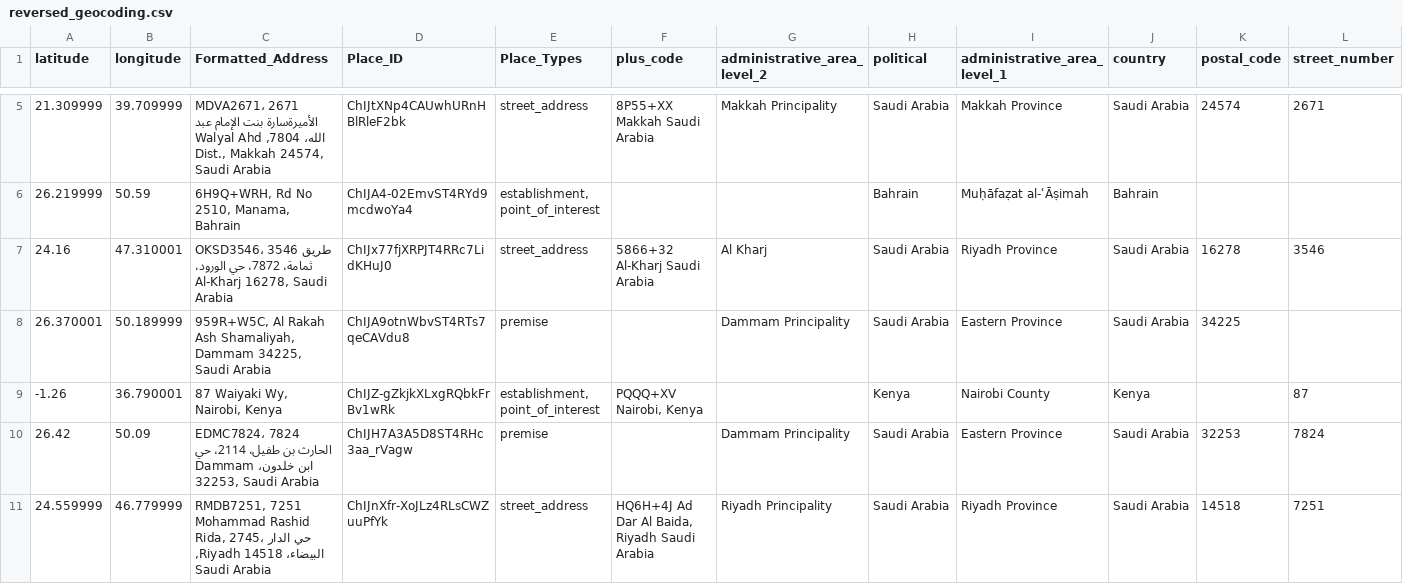
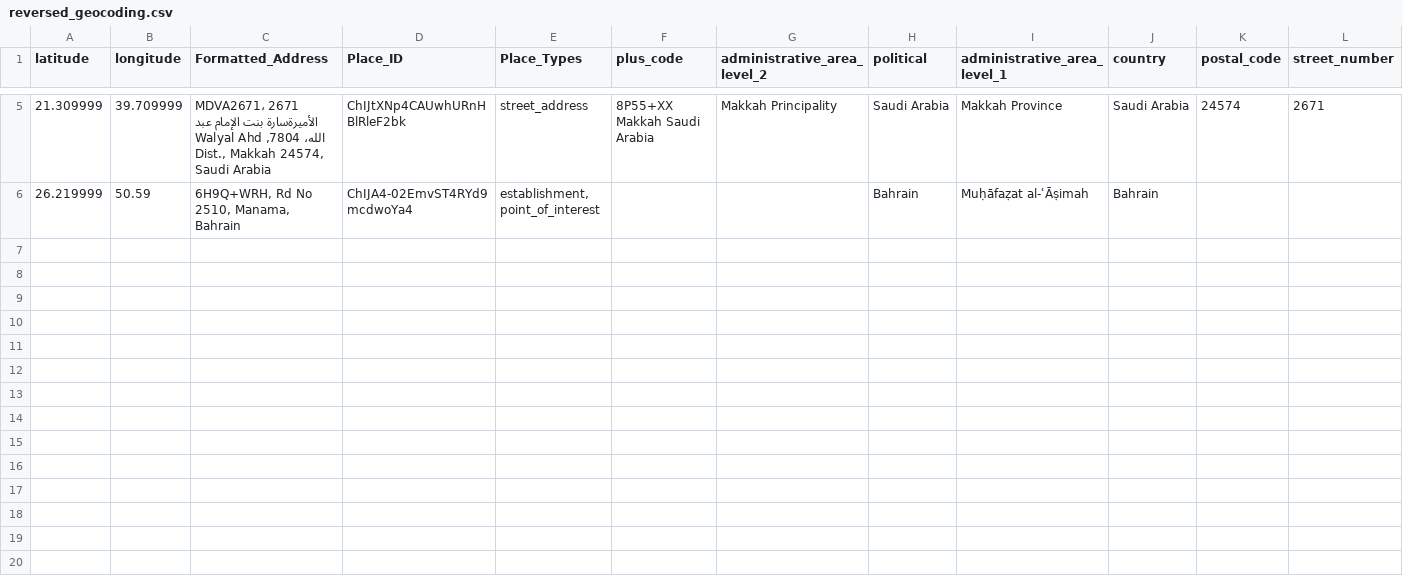
Before and after one commit to Rishu12817/gp-to-gp-latlng, a CSV file: reversed_geocoding.csv, drawn as a sheet; only a part is shown, gaps mark what is left out; rows hold the shown columns only; the diff names each change by its address in the sheet, - before the commit and + after, or states it on an @@ line.

```diff
--- a/reversed_geocoding.csv
+++ b/reversed_geocoding.csv
-row 7: 24.16 | 47.310001 | OKSD3546، 3546 طريق ثمامة، 7872، حي الورود، Al-Kharj 16278, Saudi Arabia | ChIJx77fjXRPJT4RRc7LidKHuJ0 | street_address | 5866+32 Al-Kharj Saudi Arabia | Al Kharj | Saudi Arabia | Riyadh Province | Saudi Arabia | 16278 | 3546
-row 8: 26.370001 | 50.189999 | 959R+W5C, Al Rakah Ash Shamaliyah, Dammam 34225, Saudi Arabia | ChIJA9otnWbvST4RTs7qeCAVdu8 | premise |  | Dammam Principality | Saudi Arabia | Eastern Province | Saudi Arabia | 34225
-row 9: -1.26 | 36.790001 | 87 Waiyaki Wy, Nairobi, Kenya | ChIJZ-gZkjkXLxgRQbkFrBv1wRk | establishment, point_of_interest | PQQQ+XV Nairobi, Kenya |  | Kenya | Nairobi County | Kenya |  | 87
-row 10: 26.42 | 50.09 | EDMC7824، 7824 الحارث بن طفيل، 2114، حي ابن خلدون، Dammam 32253, Saudi Arabia | ChIJH7A3A5D8ST4RHc3aa_rVagw | premise |  | Dammam Principality | Saudi Arabia | Eastern Province | Saudi Arabia | 32253 | 7824
-row 11: 24.559999 | 46.779999 | RMDB7251, 7251 Mohammad Rashid Rida, 2745، حي الدار البيضاء، Riyadh 14518, Saudi Arabia | ChIJnXfr-XoJLz4RLsCWZuuPfYk | street_address | HQ6H+4J Ad Dar Al Baida, Riyadh Saudi Arabia | Riyadh Principality | Saudi Arabia | Riyadh Province | Saudi Arabia | 14518 | 7251
```
Also changed, not shown: 7 other files.
